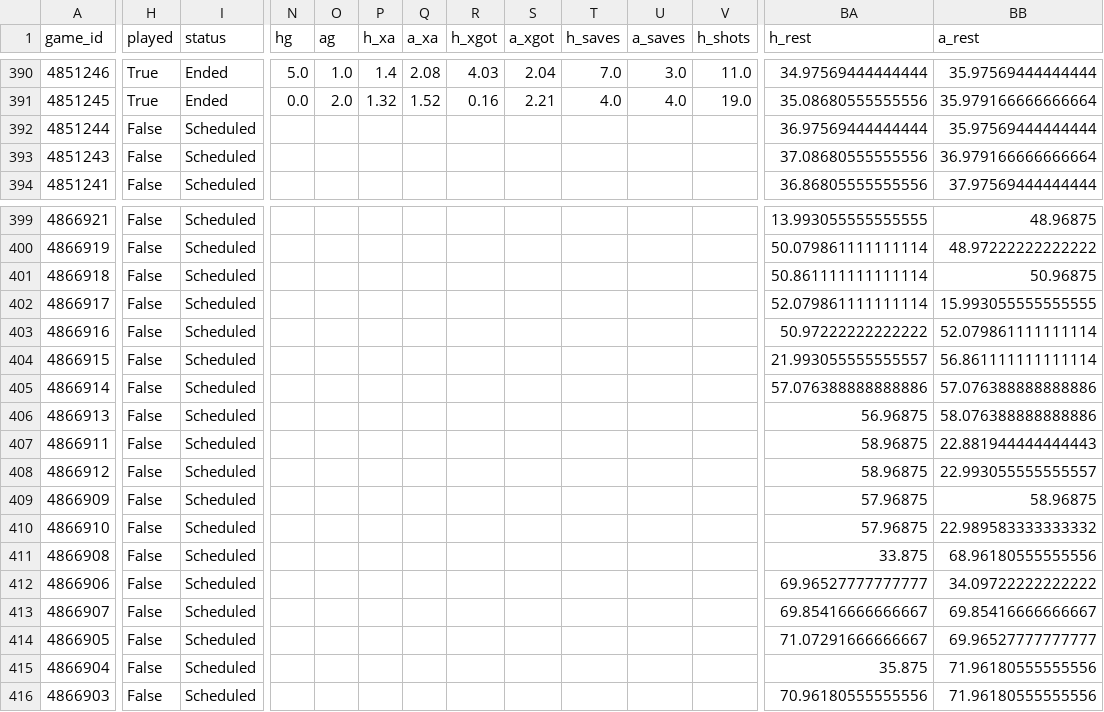
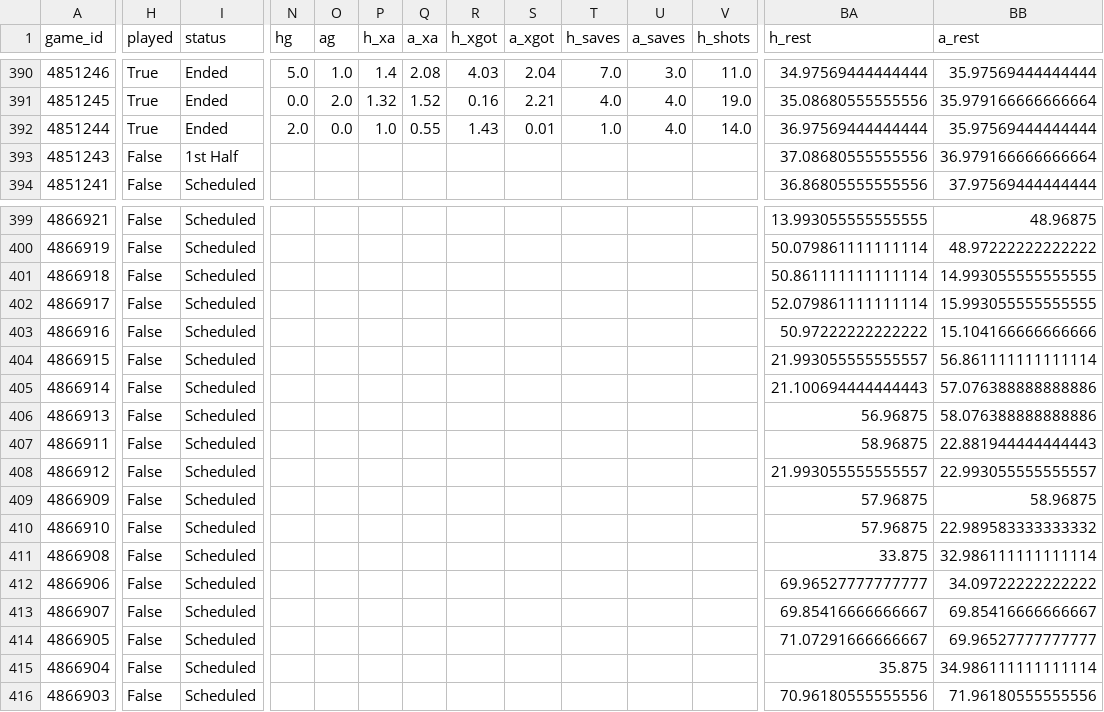
Before and after one commit to keereell/uae-bets, a CSV file: data/matches.csv, drawn as a sheet; only a part is shown, gaps mark what is left out; the diff covers the shown part only; the diff names each change by its address in the sheet, - before the commit and + after, or states it on an @@ line.

```diff
--- a/data/matches.csv
+++ b/data/matches.csv
-H392 (played): False
+H392 (played): True
-I392 (status): Scheduled
+I392 (status): Ended
-N392 (hg): (empty)
+N392 (hg): 2.0
-O392 (ag): (empty)
+O392 (ag): 0.0
-P392 (h_xa): (empty)
+P392 (h_xa): 1.0
-Q392 (a_xa): (empty)
+Q392 (a_xa): 0.55
-R392 (h_xgot): (empty)
+R392 (h_xgot): 1.43
-S392 (a_xgot): (empty)
+S392 (a_xgot): 0.01
-T392 (h_saves): (empty)
+T392 (h_saves): 1.0
-U392 (a_saves): (empty)
+U392 (a_saves): 4.0
-V392 (h_shots): (empty)
+V392 (h_shots): 14.0
-I393 (status): Scheduled
+I393 (status): 1st Half
-BB401 (a_rest): 50.96875
+BB401 (a_rest): 14.993055555555555
-BB403 (a_rest): 52.079861111111114
+BB403 (a_rest): 15.104166666666666
-BA405 (h_rest): 57.076388888888886
+BA405 (h_rest): 21.100694444444443
-BA408 (h_rest): 58.96875
+BA408 (h_rest): 21.993055555555557
-BB411 (a_rest): 68.96180555555556
+BB411 (a_rest): 32.986111111111114
-BB415 (a_rest): 71.96180555555556
+BB415 (a_rest): 34.986111111111114
```
Also changed, not shown: 42 edited cells elsewhere in this file, data/shots.csv, 2 other files.
